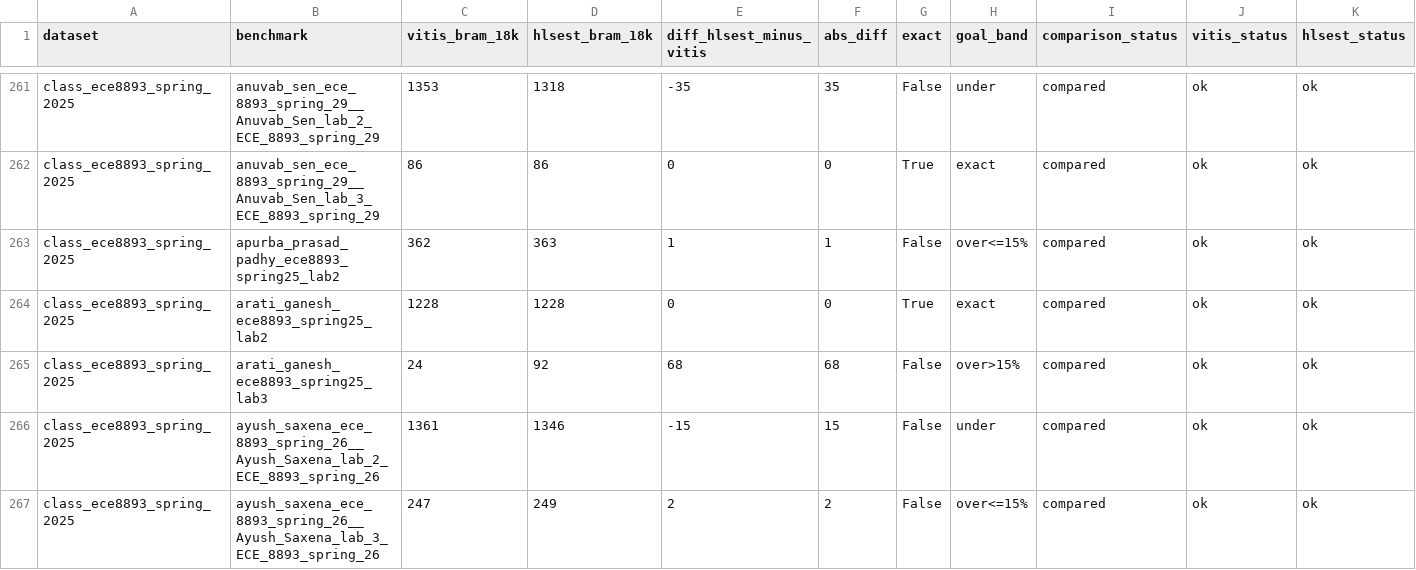
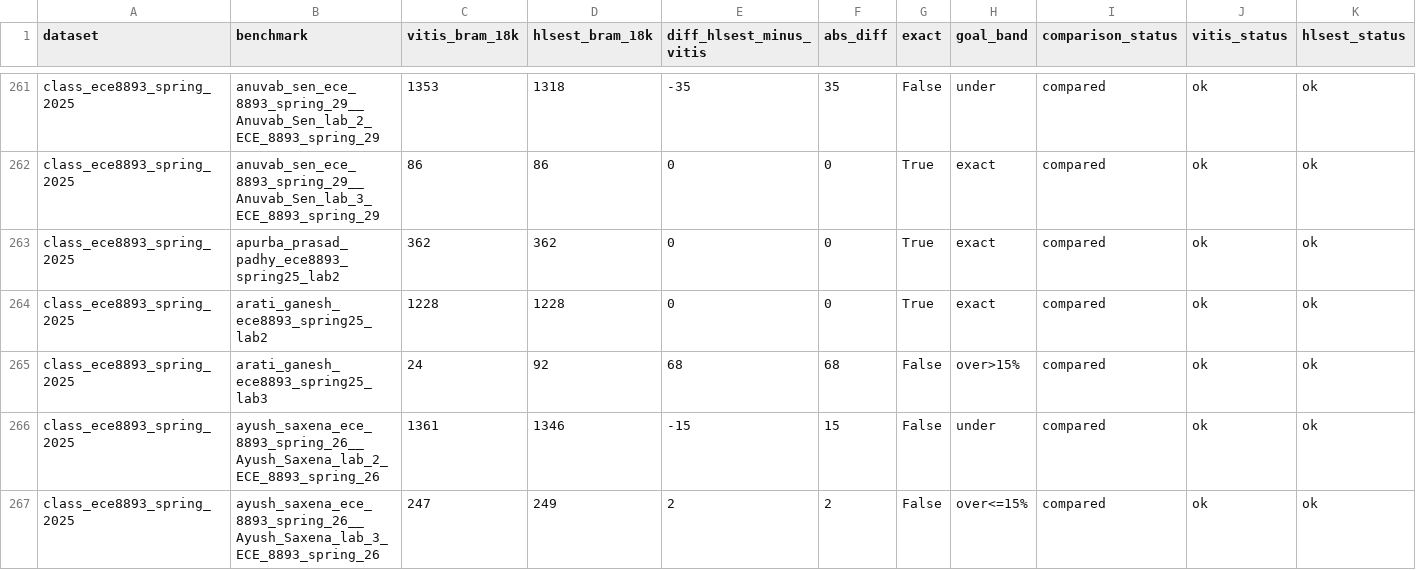
Before and after one commit to akaushikyu/circt, a CSV file: tools/hls-est-validate/results/comparison.csv, drawn as a sheet; only a part is shown, gaps mark what is left out; the diff covers the shown part only; the diff names each change by its address in the sheet, - before the commit and + after, or states it on an @@ line.

```diff
--- a/tools/hls-est-validate/results/comparison.csv
+++ b/tools/hls-est-validate/results/comparison.csv
-D263 (hlsest_bram_18k): 363
+D263 (hlsest_bram_18k): 362
-E263 (diff_hlsest_minus_vitis): 1
+E263 (diff_hlsest_minus_vitis): 0
-F263 (abs_diff): 1
+F263 (abs_diff): 0
-G263 (exact): False
+G263 (exact): True
-H263 (goal_band): over<=15%
+H263 (goal_band): exact
```
Also changed, not shown: 174 edited cells elsewhere in this file, tools/hls-est-validate/results/comparison-summary.csv, 2 other files.
